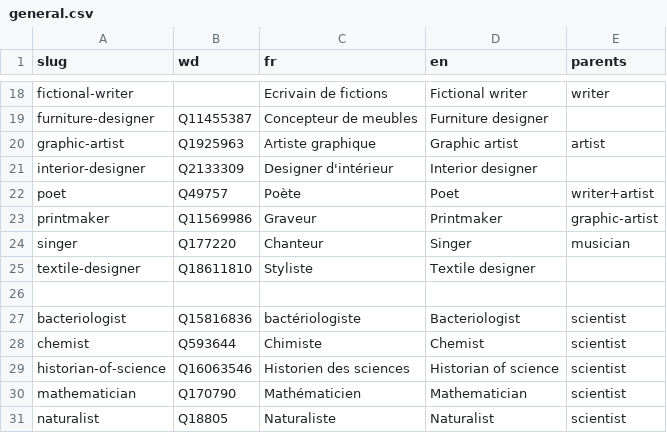
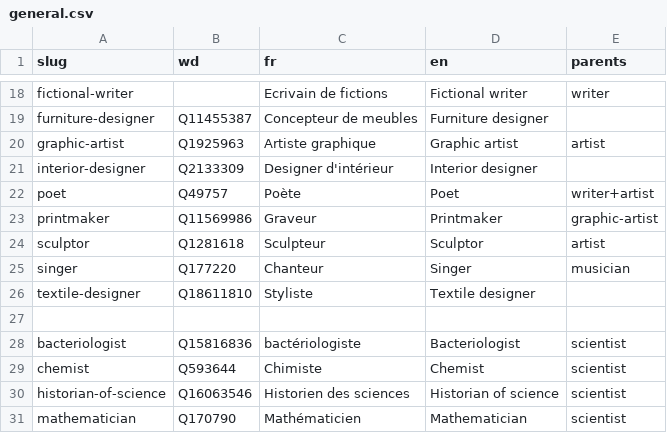
Before and after one commit to tig12/g5, a CSV file: data/model/occu/general.csv, drawn as a sheet; only a part is shown, gaps mark what is left out; the shorter side is filled out with more unchanged rows.

```diff
--- a/data/model/occu/general.csv
+++ b/data/model/occu/general.csv
@@ -23,2 +23,3 @@ poet;Q49757;Poète;Poet;writer+artist
 printmaker;Q11569986;Graveur;Printmaker;graphic-artist
+sculptor;Q1281618;Sculpteur;Sculptor;artist
 singer;Q177220;Chanteur;Singer;musician
```
Also changed, not shown: 47 other files.
